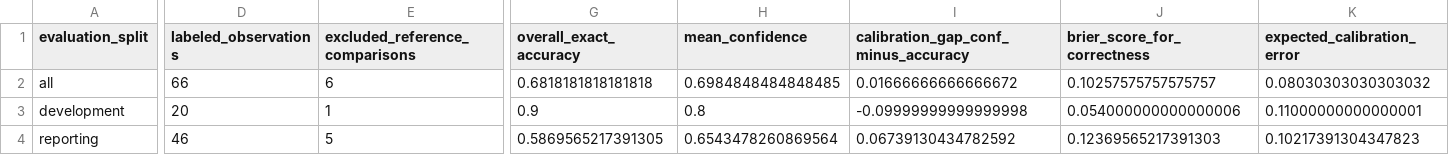
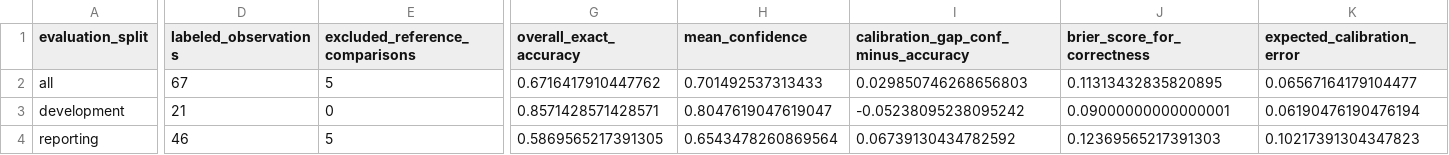
Before and after one commit to rutpatel4003/school-facilities-cv-takehome, a CSV file: outputs/validation_overview.csv, drawn as a sheet; only a part is shown, gaps mark what is left out; the diff names each change by its address in the sheet, - before the commit and + after, or states it on an @@ line.

```diff
--- a/outputs/validation_overview.csv
+++ b/outputs/validation_overview.csv
-D2 (labeled_observations): 66
+D2 (labeled_observations): 67
-E2 (excluded_reference_comparisons): 6
+E2 (excluded_reference_comparisons): 5
-G2 (overall_exact_accuracy): 0.6818181818181818
+G2 (overall_exact_accuracy): 0.6716417910447762
-H2 (mean_confidence): 0.6984848484848485
+H2 (mean_confidence): 0.701492537313433
-I2: 0.01666666666666672
+I2: 0.029850746268656803
-J2 (brier_score_for_correctness): 0.10257575757575757
+J2 (brier_score_for_correctness): 0.11313432835820895
-K2 (expected_calibration_error): 0.08030303030303032
+K2 (expected_calibration_error): 0.06567164179104477
-D3 (labeled_observations): 20
+D3 (labeled_observations): 21
-E3 (excluded_reference_comparisons): 1
+E3 (excluded_reference_comparisons): 0
-G3 (overall_exact_accuracy): 0.9
+G3 (overall_exact_accuracy): 0.8571428571428571
-H3 (mean_confidence): 0.8
+H3 (mean_confidence): 0.8047619047619047
-I3: -0.09999999999999998
+I3: -0.05238095238095242
-J3 (brier_score_for_correctness): 0.054000000000000006
+J3 (brier_score_for_correctness): 0.09000000000000001
-K3 (expected_calibration_error): 0.11000000000000001
+K3 (expected_calibration_error): 0.06190476190476194
```
Also changed, not shown: data/validation_labels.csv, outputs/validation_exclusions.csv, 9 other files.
